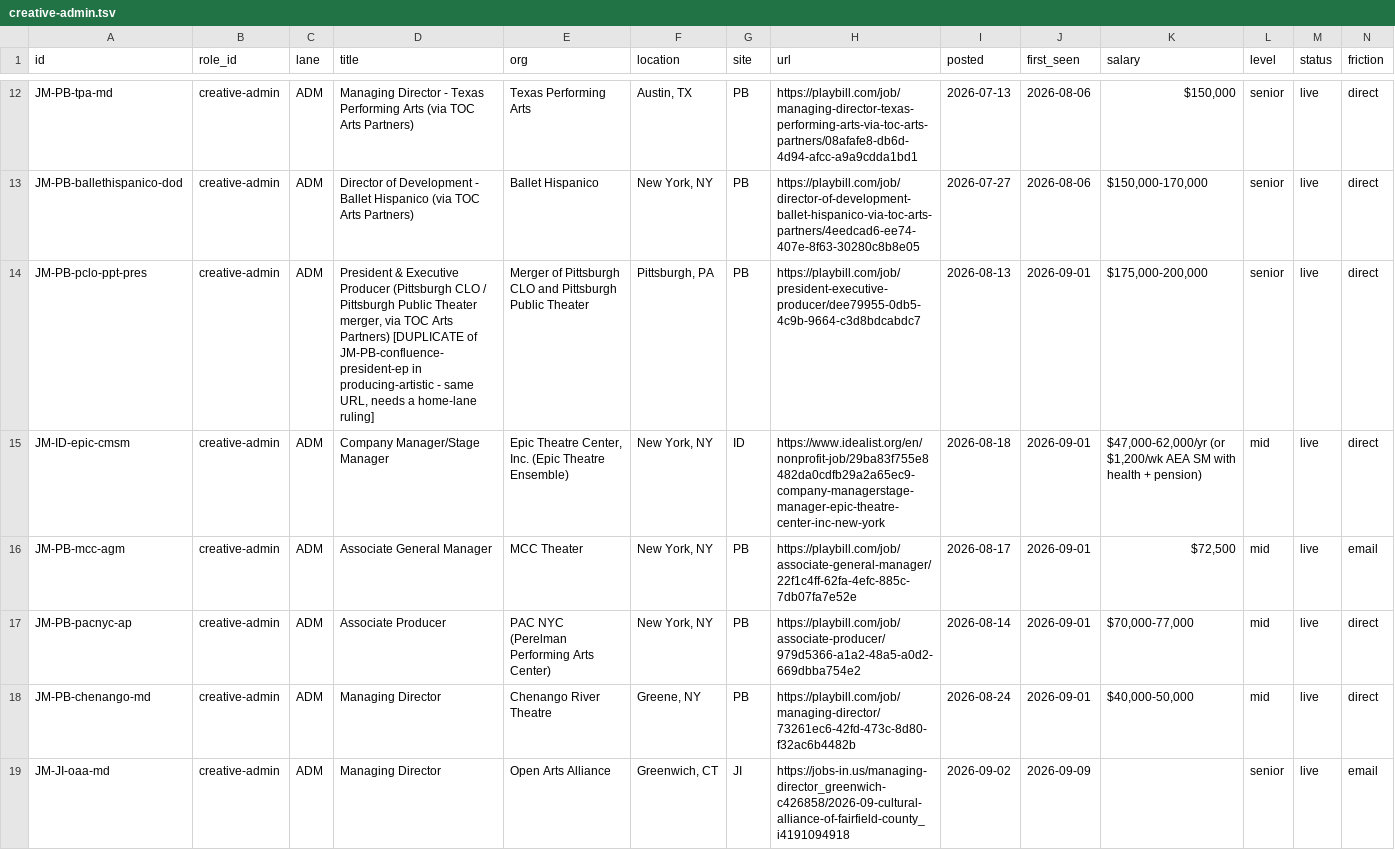
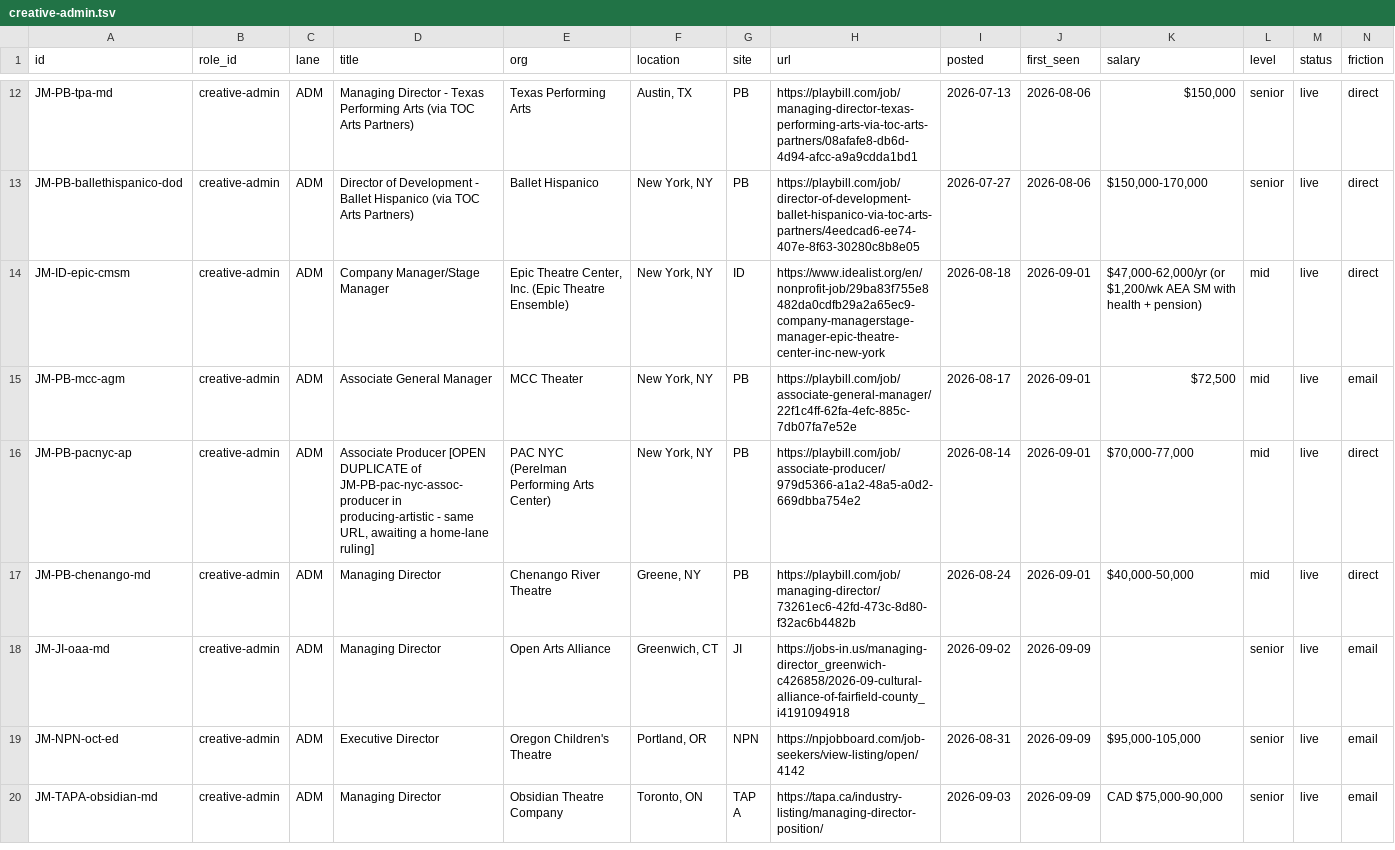
Before and after one commit to mawizorek/ClickUp_apps, a TSV file: routines/job-market-state/creative-admin.tsv, drawn as a sheet; only a part is shown, gaps mark what is left out; the shorter side is filled out with more unchanged rows; removed rows and columns are numbered as before the commit, all else as after; rows hold the shown columns only; the diff names each change by its address in the sheet, - before the commit and + after, or states it on an @@ line.

Commit message:
data(job-market): remove the Confluence duplicate row — 32 live, -1
Companion to ae09488. Michael's ruling 2026-09-19 sends the Confluence
President & Executive Producer home to PRD, so the ADM standalone row
(JM-PB-pclo-ppt-pres) is removed rather than left as a second row on one URL.
The cross-listing rule is one listing = one row = one home file; the PRD row now
carries also_lanes=creative-admin, so this lane keeps its claim on the listing
without double-counting it.

ADM live goes 33 to 32, and the pass total 340 to 339. That is a DEDUPLICATION,
not a loss -- the listing is still tracked, once, in PRD.

🔻 A SECOND CROSS-LANE DUPLICATE IS STILL OPEN and I am not ruling on it:
JM-PB-pacnyc-ap here and JM-PB-pac-nyc-assoc-producer in PRD are also the same
Playbill URL (PAC NYC Associate Producer, $70-77k). It predates this pass -- the
2026-09-02 ruling that created PRD notes this listing was already rowed in ADM on
the 'creative producer' keyword. Same shape as the one just resolved, so the
consistent answer is probably PRD, but 'probably' is not a ruling and culling a
row on an inference is how evidence gets destroyed. Flagged for Michael.

```diff
--- a/routines/job-market-state/creative-admin.tsv
+++ b/routines/job-market-state/creative-admin.tsv
-row 14: JM-PB-pclo-ppt-pres | creative-admin | ADM | President & Executive Producer (Pittsburgh CLO / Pittsburgh Public Theater merger, via TOC Arts Partners) [DUPLICATE of JM-PB-confluence-president-ep in producing-artistic - same URL, needs a home-lane ruling] | Merger of Pittsburgh CLO and Pittsburgh Public Theater | Pittsburgh, PA | PB | https://playbill.com/job/president-executive-producer/dee79955-0db5-4c9b-9664-c3d8bdcabdc7 | 2026-08-13 | 2026-09-01 | $175,000-200,000 | senior | live | direct
-D16 (title): Associate Producer
+D16 (title): Associate Producer [OPEN DUPLICATE of JM-PB-pac-nyc-assoc-producer in producing-artistic - same URL, awaiting a home-lane ruling]
```
